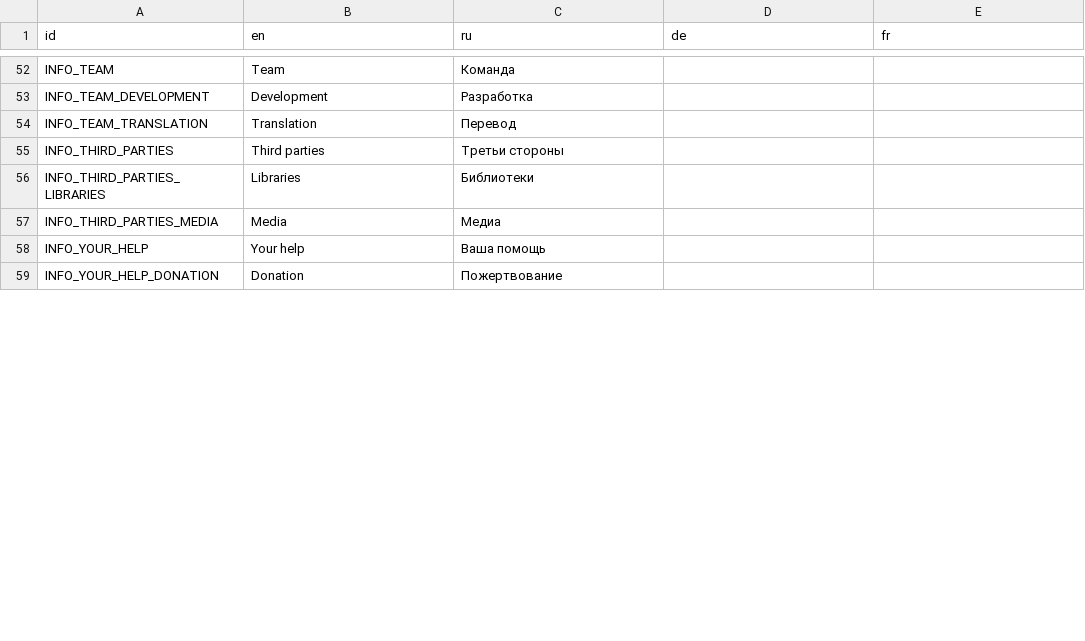
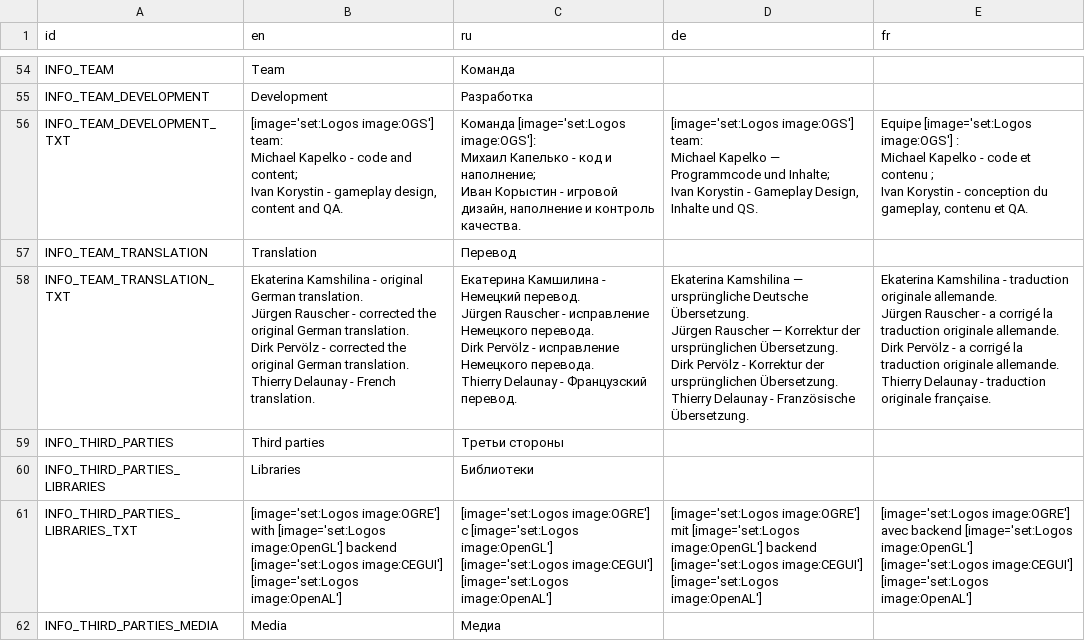
Before and after one commit to KaiSD/ogstudio, a CSV file: mj_res/lang/ui.csv, drawn as a sheet; only a part is shown, gaps mark what is left out; the shorter side is filled out with more unchanged rows; ↵ is a line break in a cell; the diff covers the shown part only; the diff names each change by its address in the sheet, - before the commit and + after, or states it on an @@ line.

Commit message:
Info: GRATITUDE

```diff
--- a/mj_res/lang/ui.csv
+++ b/mj_res/lang/ui.csv
+row 56: INFO_TEAM_DEVELOPMENT_TXT | [image='set:Logos image:OGS'] team: ↵ Michael Kapelko - code and content; ↵ Ivan Korystin - gameplay design, content and QA. | Команда [image='set:Logos image:OGS']: ↵ Михаил Капелько - код и наполнение; ↵ Иван Корыстин - игровой дизайн, наполнение и контроль качества. | [image='set:Logos image:OGS'] team: ↵ Michael Kapelko — Programmcode und Inhalte; ↵ Ivan Korystin - Gameplay Design, Inhalte und QS. | Equipe [image='set:Logos image:OGS'] : ↵ Michael Kapelko - code et contenu ; ↵ Ivan Korystin - conception du gameplay, contenu et QA.
+row 58: INFO_TEAM_TRANSLATION_TXT | Ekaterina Kamshilina - original German translation. ↵ Jürgen Rauscher - corrected the original German translation. ↵ Dirk Pervölz - corrected the original German translation. ↵ Thierry Delaunay - French translation. | Екатерина Камшилина - Немецкий перевод. ↵ Jürgen Rauscher - исправление Немецкого перевода. ↵ Dirk Pervölz - исправление Немецкого перевода. ↵ Thierry Delaunay - Французский перевод. | Ekaterina Kamshilina — ursprüngliche Deutsche Übersetzung. ↵ Jürgen Rauscher — Korrektur der ursprünglichen Übersetzung. ↵ Dirk Pervölz - Korrektur der ursprünglichen Übersetzung. ↵ Thierry Delaunay - Französische Übersetzung. | Ekaterina Kamshilina - traduction originale allemande. ↵ Jürgen Rauscher - a corrigé la traduction originale allemande. ↵ Dirk Pervölz - a corrigé la traduction originale allemande. ↵ Thierry Delaunay - traduction originale française.
+row 61: INFO_THIRD_PARTIES_LIBRARIES_TXT | [image='set:Logos image:OGRE'] with [image='set:Logos image:OpenGL'] backend ↵ [image='set:Logos image:CEGUI'] ↵ [image='set:Logos image:OpenAL'] | [image='set:Logos image:OGRE'] с [image='set:Logos image:OpenGL'] ↵ [image='set:Logos image:CEGUI'] ↵ [image='set:Logos image:OpenAL'] | [image='set:Logos image:OGRE'] mit [image='set:Logos image:OpenGL'] backend ↵ [image='set:Logos image:CEGUI'] ↵ [image='set:Logos image:OpenAL'] | [image='set:Logos image:OGRE'] avec backend [image='set:Logos image:OpenGL'] ↵ [image='set:Logos image:CEGUI'] ↵ [image='set:Logos image:OpenAL']
```
Also changed, not shown: 5 added rows and 5 edited cells elsewhere in this file, 2 other files.
